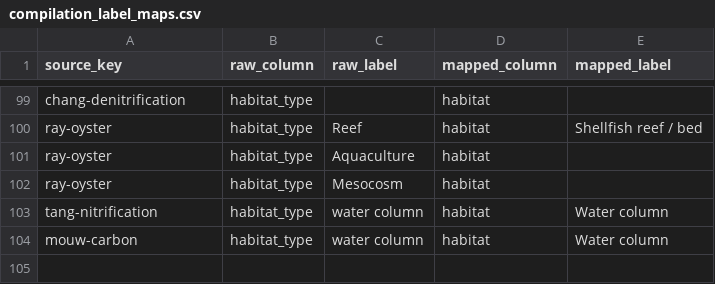
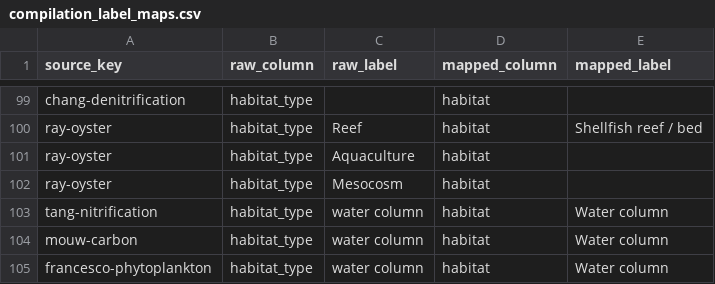
Before and after one commit to kevinqnb/coastal-crawler, a CSV file: data/compilations/compilation_label_maps.csv, drawn as a sheet; only a part is shown, gaps mark what is left out; the diff names each change by its address in the sheet, - before the commit and + after, or states it on an @@ line.

```diff
--- a/data/compilations/compilation_label_maps.csv
+++ b/data/compilations/compilation_label_maps.csv
+row 105: francesco-phytoplankton | habitat_type | water column | habitat | Water column
```
Also changed, not shown: 4 other files.
